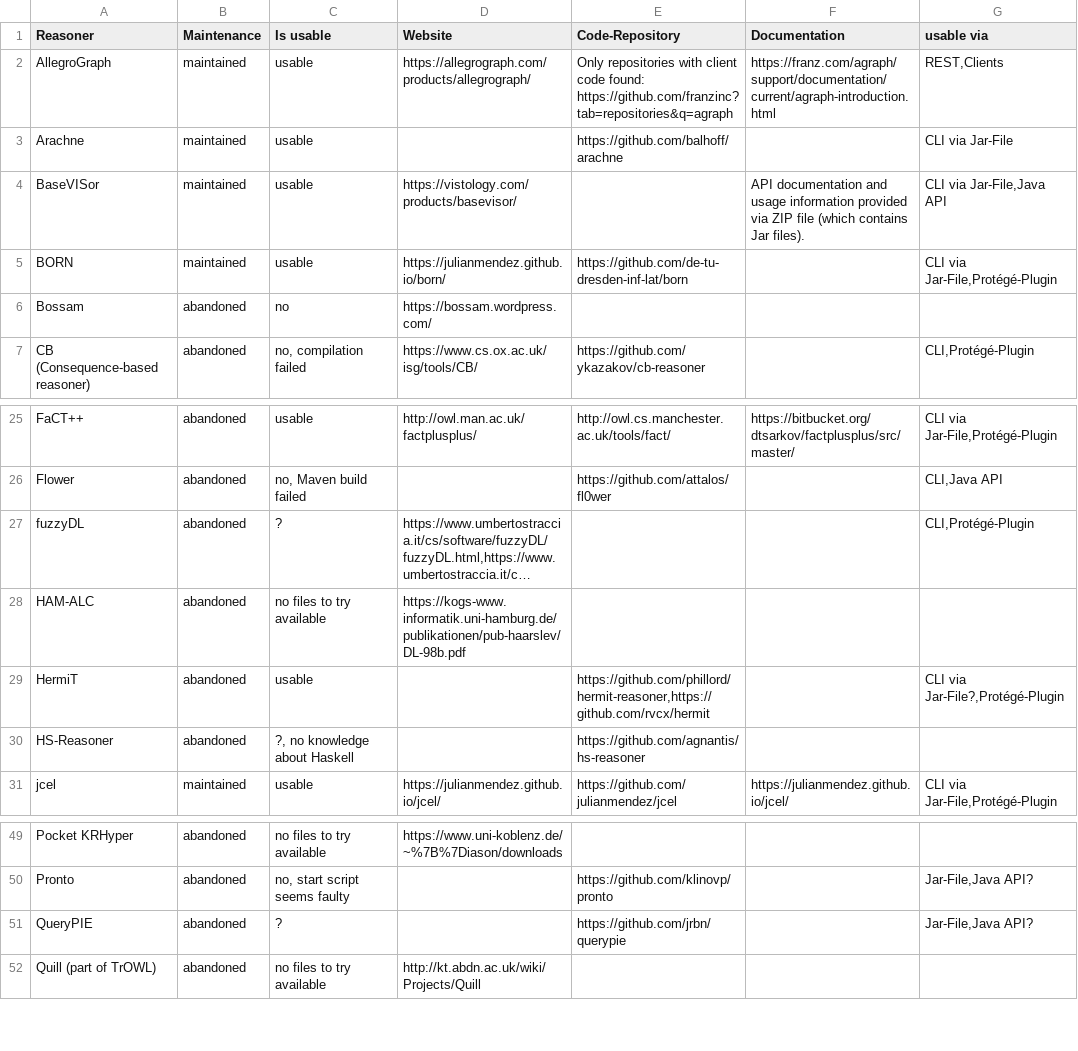
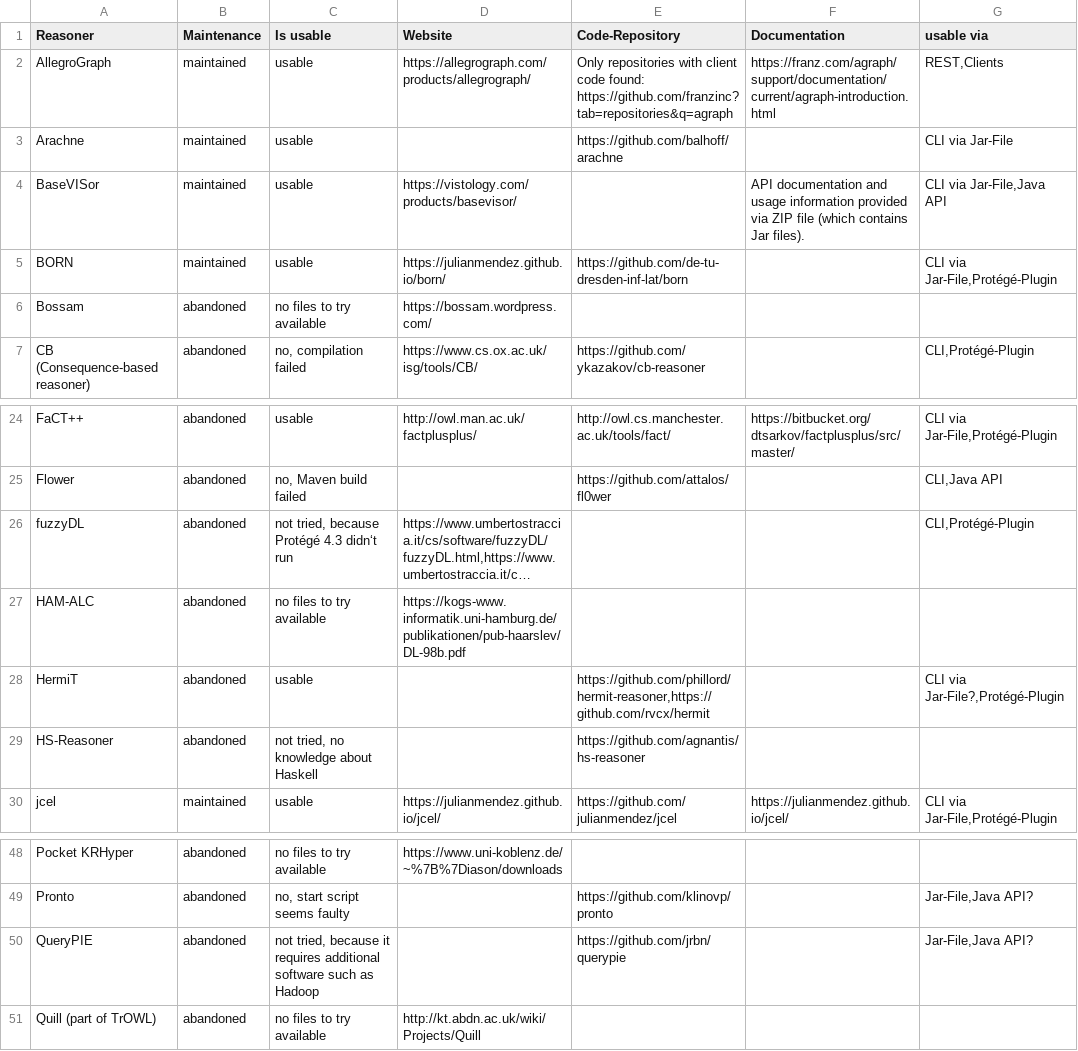
Before and after one commit to k00ni/owl-reasoner-list, a CSV file: reasoner.csv, drawn as a sheet; only a part is shown, gaps mark what is left out; long unchanged cells end in …; addresses are those after the commit; the diff covers the shown part only; the diff names each change by its address in the sheet, - before the commit and + after, or states it on an @@ line.

```diff
--- a/reasoner.csv
+++ b/reasoner.csv
-C6 (Is usable): no
+C6 (Is usable): no files to try available
-C26 (Is usable): ?
+C26 (Is usable): not tried, because Protégé 4.3 didn‘t run
-C29 (Is usable): ?, no knowledge about Haskell
+C29 (Is usable): not tried, no knowledge about Haskell
-C50 (Is usable): ?
+C50 (Is usable): not tried, because it requires additional software such as Hadoop
```
Also changed, not shown: 1 removed row and 10 edited cells elsewhere in this file, system-using-foreign-reasoner.csv, 2 other files.
